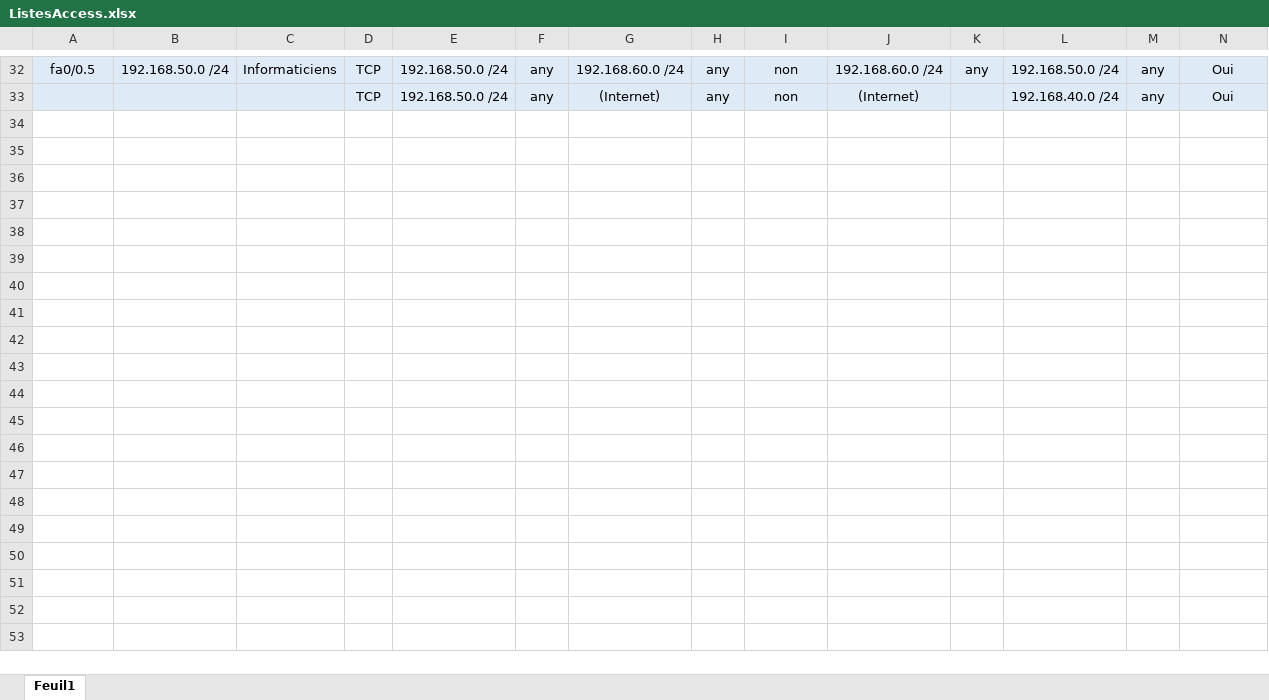
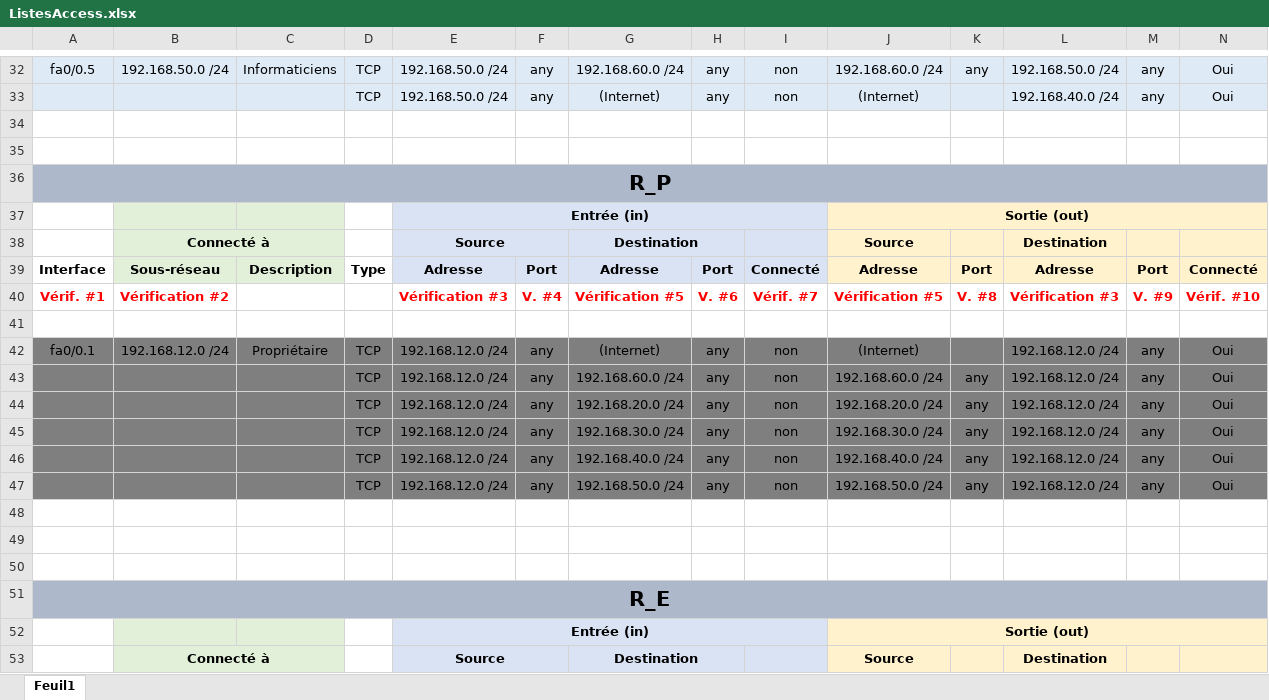
Before and after one commit to yjacques940/Reseau2, an Excel workbook: Travail 3/ListesAccess.xlsx, sheet Feuil1, drawn as a sheet; only a part is shown, gaps mark what is left out; values as stored, in another font and other column widths than the file's, no borders; rows hold the shown columns only; the diff covers the shown part only; the diff names each change by its address in the sheet, - before the commit and + after, or states it on an @@ line.

Commit message:
T3 Finir le excel et ajuster le diagramme logique

```diff
--- a/Travail 3/ListesAccess.xlsx (sheet Feuil1)
+++ b/Travail 3/ListesAccess.xlsx (sheet Feuil1)
+row 34: (empty)
+row 35: (empty)
+row 36: R_P
+row 37:  |  |  |  | Entrée (in) |  |  |  |  | Sortie (out)
+row 38:  | Connecté à |  |  | Source |  | Destination |  |  | Source |  | Destination
+row 39: Interface | Sous-réseau | Description | Type | Adresse | Port | Adresse | Port | Connecté | Adresse | Port | Adresse | Port | Connecté
+row 40: Vérif. #1 | Vérification #2 |  |  | Vérification #3 | V. #4 | Vérification #5 | V. #6 | Vérif. #7 | Vérification #5 | V. #8 | Vérification #3 | V. #9 | Vérif. #10
+row 41: (empty)
+row 42: fa0/0.1 | 192.168.12.0 /24 | Propriétaire | TCP | 192.168.12.0 /24 | any | (Internet) | any | non | (Internet) |  | 192.168.12.0 /24 | any | Oui
+row 43:  |  |  | TCP | 192.168.12.0 /24 | any | 192.168.60.0 /24 | any | non | 192.168.60.0 /24 | any | 192.168.12.0 /24 | any | Oui
+row 44:  |  |  | TCP | 192.168.12.0 /24 | any | 192.168.20.0 /24 | any | non | 192.168.20.0 /24 | any | 192.168.12.0 /24 | any | Oui
+row 45:  |  |  | TCP | 192.168.12.0 /24 | any | 192.168.30.0 /24 | any | non | 192.168.30.0 /24 | any | 192.168.12.0 /24 | any | Oui
+row 46:  |  |  | TCP | 192.168.12.0 /24 | any | 192.168.40.0 /24 | any | non | 192.168.40.0 /24 | any | 192.168.12.0 /24 | any | Oui
+row 47:  |  |  | TCP | 192.168.12.0 /24 | any | 192.168.50.0 /24 | any | non | 192.168.50.0 /24 | any | 192.168.12.0 /24 | any | Oui
+row 48: (empty)
+row 49: (empty)
+row 50: (empty)
+row 51: R_E
+row 52:  |  |  |  | Entrée (in) |  |  |  |  | Sortie (out)
+row 53:  | Connecté à |  |  | Source |  | Destination |  |  | Source |  | Destination
```
Also changed, not shown: 21 added rows and cell formats elsewhere in this sheet, 1 other file.
